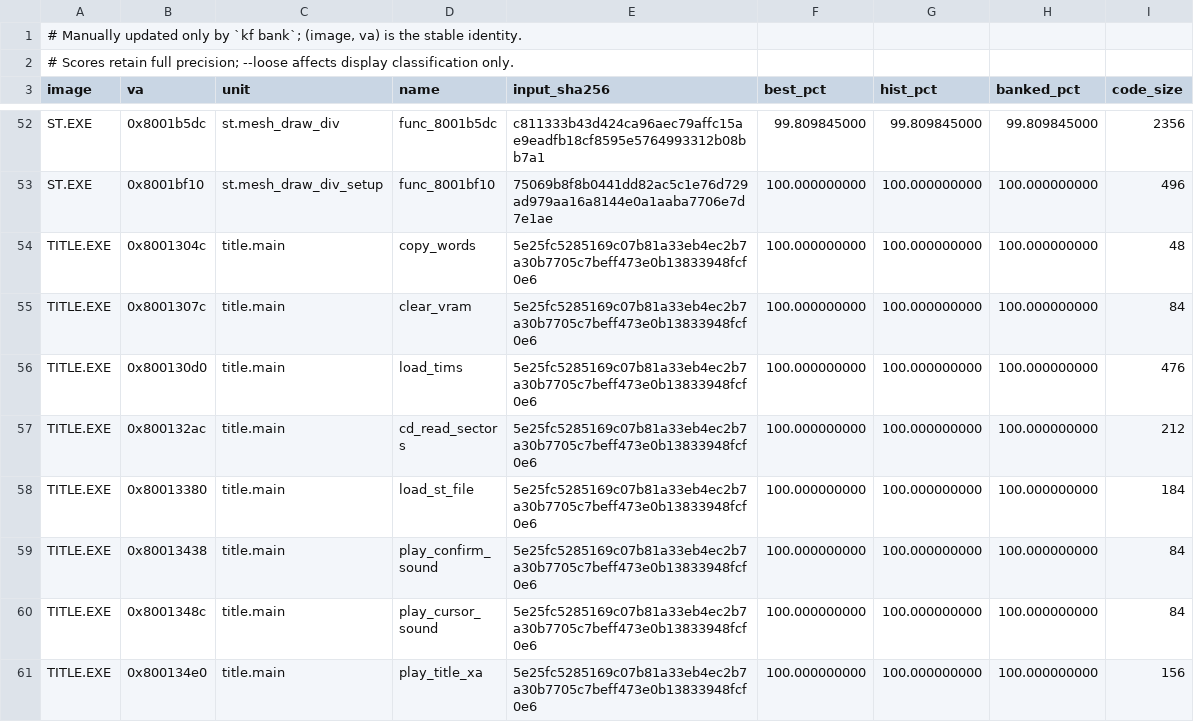
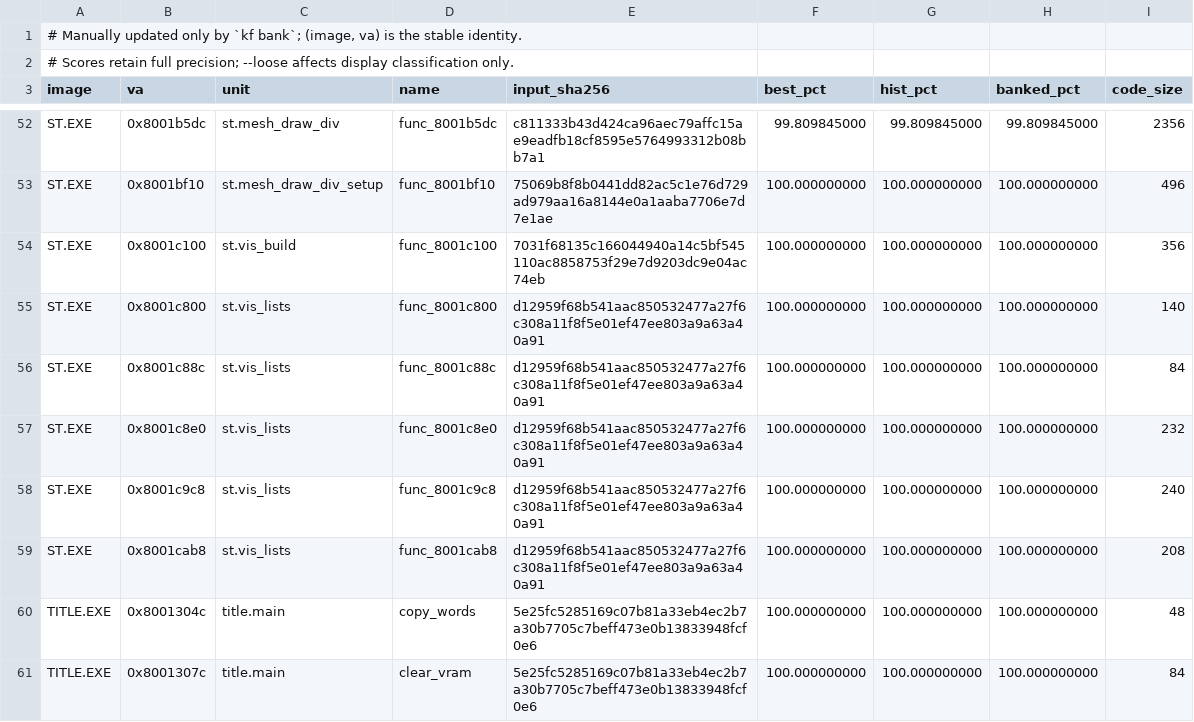
Before and after one commit to Voicedrew11/shadow-tower-decomp, a TSV file: config/match_baseline.tsv, drawn as a sheet; only a part is shown, gaps mark what is left out; the shorter side is filled out with more unchanged rows; the diff names each change by its address in the sheet, - before the commit and + after, or states it on an @@ line.

```diff
--- a/config/match_baseline.tsv
+++ b/config/match_baseline.tsv
+row 54: ST.EXE | 0x8001c100 | st.vis_build | func_8001c100 | 7031f68135c166044940a14c5bf545110ac8858753f29e7d9203dc9e04ac74eb | 100.000000000 | 100.000000000 | 100.000000000 | 356
+row 55: ST.EXE | 0x8001c800 | st.vis_lists | func_8001c800 | d12959f68b541aac850532477a27f6c308a11f8f5e01ef47ee803a9a63a40a91 | 100.000000000 | 100.000000000 | 100.000000000 | 140
+row 56: ST.EXE | 0x8001c88c | st.vis_lists | func_8001c88c | d12959f68b541aac850532477a27f6c308a11f8f5e01ef47ee803a9a63a40a91 | 100.000000000 | 100.000000000 | 100.000000000 | 84
+row 57: ST.EXE | 0x8001c8e0 | st.vis_lists | func_8001c8e0 | d12959f68b541aac850532477a27f6c308a11f8f5e01ef47ee803a9a63a40a91 | 100.000000000 | 100.000000000 | 100.000000000 | 232
+row 58: ST.EXE | 0x8001c9c8 | st.vis_lists | func_8001c9c8 | d12959f68b541aac850532477a27f6c308a11f8f5e01ef47ee803a9a63a40a91 | 100.000000000 | 100.000000000 | 100.000000000 | 240
+row 59: ST.EXE | 0x8001cab8 | st.vis_lists | func_8001cab8 | d12959f68b541aac850532477a27f6c308a11f8f5e01ef47ee803a9a63a40a91 | 100.000000000 | 100.000000000 | 100.000000000 | 208
```
Also changed, not shown: config/retail/data.tsv, config/retail/data_identities.tsv, 6 other files.
